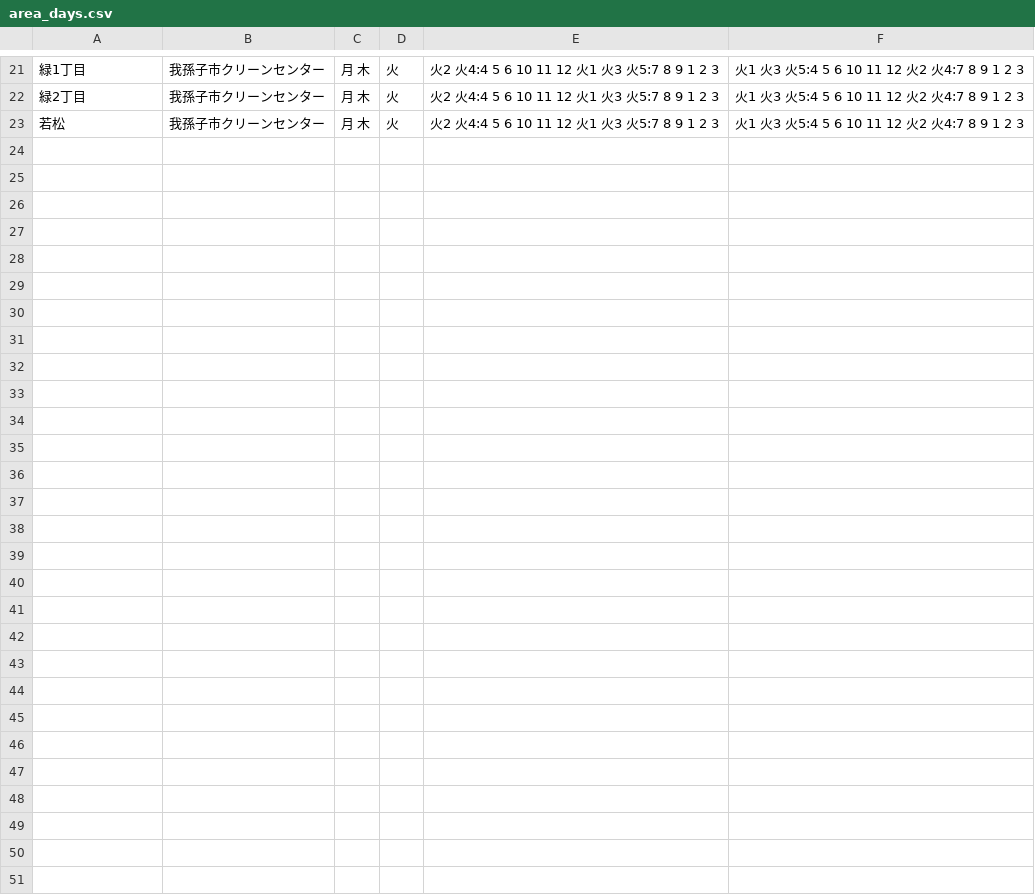
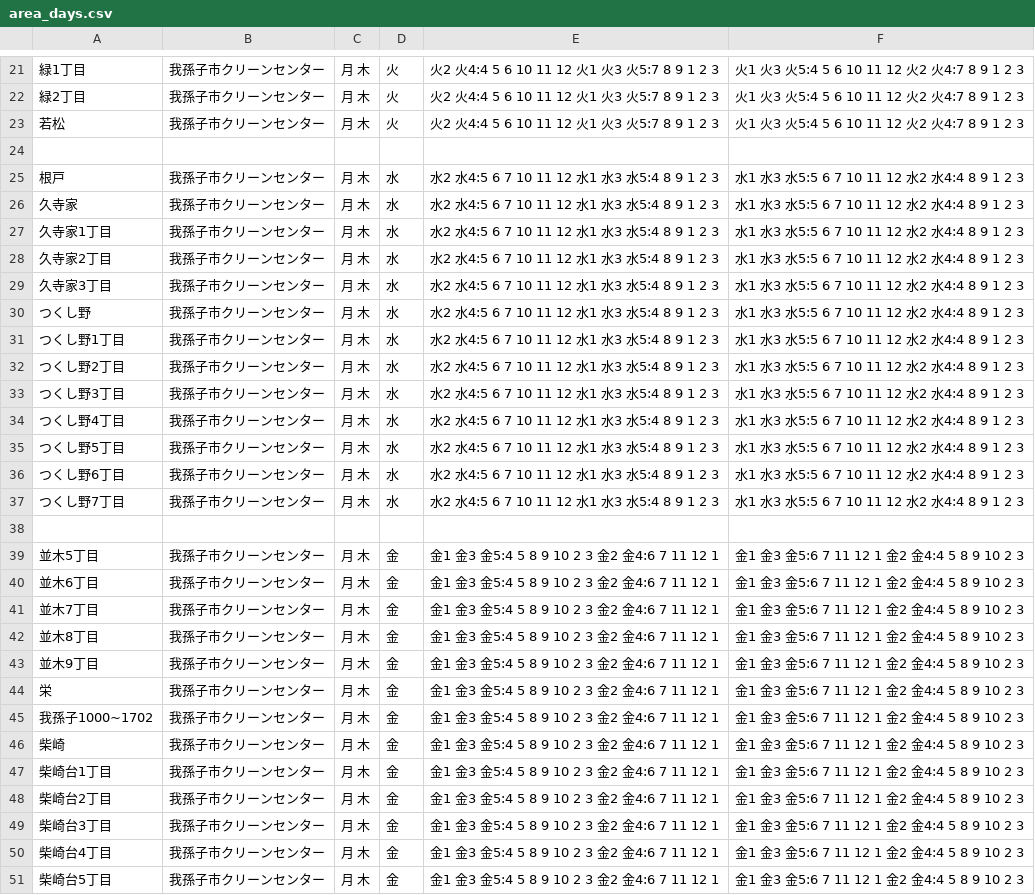
Before and after one commit to code4ka/5374, a CSV file: data/area_days.csv, drawn as a sheet; only a part is shown, gaps mark what is left out.

Commit message:
我孫子市版 : 地区2,3 を追加

```diff
--- a/data/area_days.csv
+++ b/data/area_days.csv
@@ -23 +23,29 @@
 若松,我孫子市クリーンセンター ,月 木,火,火2 火4:4 5 6 10 11 12 火1 火3 火5:7 8 9 1 2 3, 火1 火3 火5:4 5 6 10 11 12 火2 火4:7 8 9 1 2 3
+
+根戸,我孫子市クリーンセンター ,月 木,水,水2 水4:5 6 7 10 11 12 水1 水3 水5:4 8 9 1 2 3, 水1 水3 水5:5 6 7 10 11 12 水2 水4:4 8 9 1 2 3
+久寺家,我孫子市クリーンセンター ,月 木,水,水2 水4:5 6 7 10 11 12 水1 水3 水5:4 8 9 1 2 3, 水1 水3 水5:5 6 7 10 11 12 水2 水4:4 8 9 1 2 3
+久寺家1丁目,我孫子市クリーンセンター ,月 木,水,水2 水4:5 6 7 10 11 12 水1 水3 水5:4 8 9 1 2 3, 水1 水3 水5:5 6 7 10 11 12 水2 水4:4 8 9 1 2 3
+久寺家2丁目,我孫子市クリーンセンター ,月 木,水,水2 水4:5 6 7 10 11 12 水1 水3 水5:4 8 9 1 2 3, 水1 水3 水5:5 6 7 10 11 12 水2 水4:4 8 9 1 2 3
+久寺家3丁目,我孫子市クリーンセンター ,月 木,水,水2 水4:5 6 7 10 11 12 水1 水3 水5:4 8 9 1 2 3, 水1 水3 水5:5 6 7 10 11 12 水2 水4:4 8 9 1 2 3
+つくし野,我孫子市クリーンセンター ,月 木,水,水2 水4:5 6 7 10 11 12 水1 水3 水5:4 8 9 1 2 3, 水1 水3 水5:5 6 7 10 11 12 水2 水4:4 8 9 1 2 3
+つくし野1丁目,我孫子市クリーンセンター ,月 木,水,水2 水4:5 6 7 10 11 12 水1 水3 水5:4 8 9 1 2 3, 水1 水3 水5:5 6 7 10 11 12 水2 水4:4 8 9 1 2 3
+つくし野2丁目,我孫子市クリーンセンター ,月 木,水,水2 水4:5 6 7 10 11 12 水1 水3 水5:4 8 9 1 2 3, 水1 水3 水5:5 6 7 10 11 12 水2 水4:4 8 9 1 2 3
+つくし野3丁目,我孫子市クリーンセンター ,月 木,水,水2 水4:5 6 7 10 11 12 水1 水3 水5:4 8 9 1 2 3, 水1 水3 水5:5 6 7 10 11 12 水2 水4:4 8 9 1 2 3
+つくし野4丁目,我孫子市クリーンセンター ,月 木,水,水2 水4:5 6 7 10 11 12 水1 水3 水5:4 8 9 1 2 3, 水1 水3 水5:5 6 7 10 11 12 水2 水4:4 8 9 1 2 3
+つくし野5丁目,我孫子市クリーンセンター ,月 木,水,水2 水4:5 6 7 10 11 12 水1 水3 水5:4 8 9 1 2 3, 水1 水3 水5:5 6 7 10 11 12 水2 水4:4 8 9 1 2 3
+つくし野6丁目,我孫子市クリーンセンター ,月 木,水,水2 水4:5 6 7 10 11 12 水1 水3 水5:4 8 9 1 2 3, 水1 水3 水5:5 6 7 10 11 12 水2 水4:4 8 9 1 2 3
+つくし野7丁目,我孫子市クリーンセンター ,月 木,水,水2 水4:5 6 7 10 11 12 水1 水3 水5:4 8 9 1 2 3, 水1 水3 水5:5 6 7 10 11 12 水2 水4:4 8 9 1 2 3
+
+並木5丁目,我孫子市クリーンセンター ,月 木,金,金1 金3 金5:4 5 8 9 10 2 3 金2 金4:6 7 11 12 1, 金1 金3 金5:6 7 11 12 1 金2 金4:4 5 8 9 10 2 3
+並木6丁目,我孫子市クリーンセンター ,月 木,金,金1 金3 金5:4 5 8 9 10 2 3 金2 金4:6 7 11 12 1, 金1 金3 金5:6 7 11 12 1 金2 金4:4 5 8 9 10 2 3
+並木7丁目,我孫子市クリーンセンター ,月 木,金,金1 金3 金5:4 5 8 9 10 2 3 金2 金4:6 7 11 12 1, 金1 金3 金5:6 7 11 12 1 金2 金4:4 5 8 9 10 2 3
+並木8丁目,我孫子市クリーンセンター ,月 木,金,金1 金3 金5:4 5 8 9 10 2 3 金2 金4:6 7 11 12 1, 金1 金3 金5:6 7 11 12 1 金2 金4:4 5 8 9 10 2 3
+並木9丁目,我孫子市クリーンセンター ,月 木,金,金1 金3 金5:4 5 8 9 10 2 3 金2 金4:6 7 11 12 1, 金1 金3 金5:6 7 11 12 1 金2 金4:4 5 8 9 10 2 3
+栄,我孫子市クリーンセンター ,月 木,金,金1 金3 金5:4 5 8 9 10 2 3 金2 金4:6 7 11 12 1, 金1 金3 金5:6 7 11 12 1 金2 金4:4 5 8 9 10 2 3
+我孫子1000~1702,我孫子市クリーンセンター ,月 木,金,金1 金3 金5:4 5 8 9 10 2 3 金2 金4:6 7 11 12 1, 金1 金3 金5:6 7 11 12 1 金2 金4:4 5 8 9 10 2 3
+柴崎,我孫子市クリーンセンター ,月 木,金,金1 金3 金5:4 5 8 9 10 2 3 金2 金4:6 7 11 12 1, 金1 金3 金5:6 7 11 12 1 金2 金4:4 5 8 9 10 2 3
+柴崎台1丁目,我孫子市クリーンセンター ,月 木,金,金1 金3 金5:4 5 8 9 10 2 3 金2 金4:6 7 11 12 1, 金1 金3 金5:6 7 11 12 1 金2 金4:4 5 8 9 10 2 3
+柴崎台2丁目,我孫子市クリーンセンター ,月 木,金,金1 金3 金5:4 5 8 9 10 2 3 金2 金4:6 7 11 12 1, 金1 金3 金5:6 7 11 12 1 金2 金4:4 5 8 9 10 2 3
+柴崎台3丁目,我孫子市クリーンセンター ,月 木,金,金1 金3 金5:4 5 8 9 10 2 3 金2 金4:6 7 11 12 1, 金1 金3 金5:6 7 11 12 1 金2 金4:4 5 8 9 10 2 3
+柴崎台4丁目,我孫子市クリーンセンター ,月 木,金,金1 金3 金5:4 5 8 9 10 2 3 金2 金4:6 7 11 12 1, 金1 金3 金5:6 7 11 12 1 金2 金4:4 5 8 9 10 2 3
+柴崎台5丁目,我孫子市クリーンセンター ,月 木,金,金1 金3 金5:4 5 8 9 10 2 3 金2 金4:6 7 11 12 1, 金1 金3 金5:6 7 11 12 1 金2 金4:4 5 8 9 10 2 3
```
